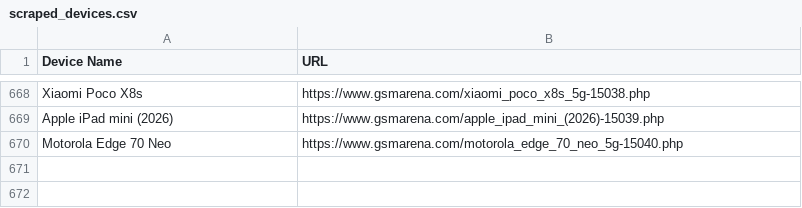
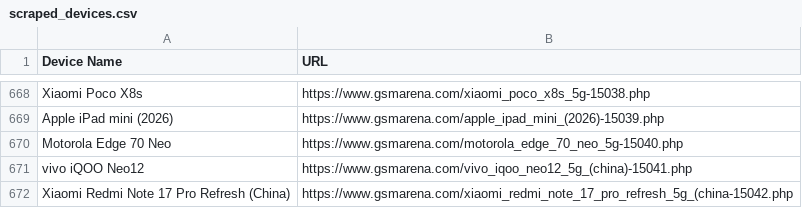
Before and after one commit to fahimpyto/ZuZu_autobot, a CSV file: scraped_devices.csv, drawn as a sheet; only a part is shown, gaps mark what is left out; the diff names each change by its address in the sheet, - before the commit and + after, or states it on an @@ line.

```diff
--- a/scraped_devices.csv
+++ b/scraped_devices.csv
+row 671: vivo iQOO Neo12 | https://www.gsmarena.com/vivo_iqoo_neo12_5g_(china)-15041.php
+row 672: Xiaomi Redmi Note 17 Pro Refresh (China) | https://www.gsmarena.com/xiaomi_redmi_note_17_pro_refresh_5g_(china-15042.php
```
Also changed, not shown: 6 other files.
